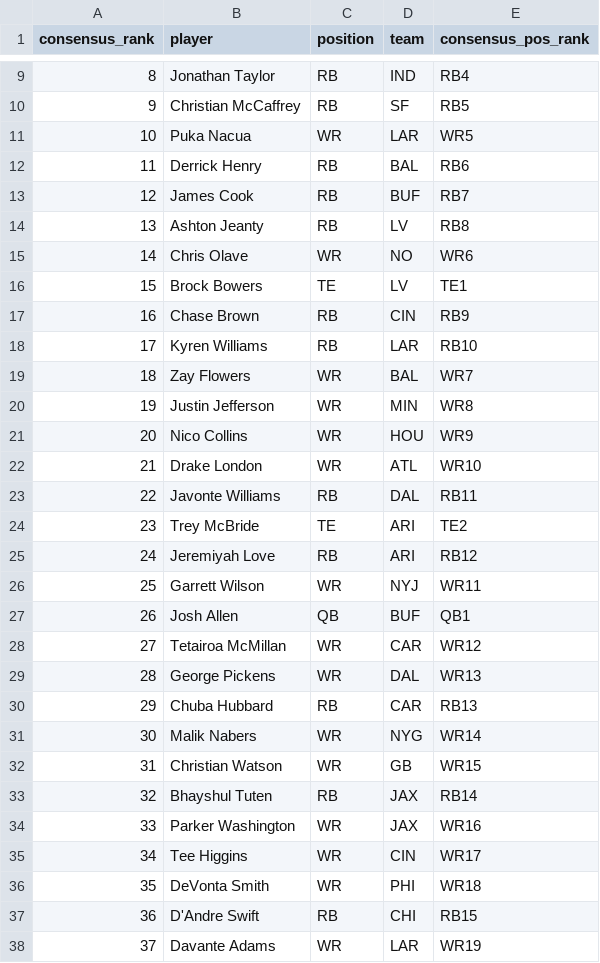
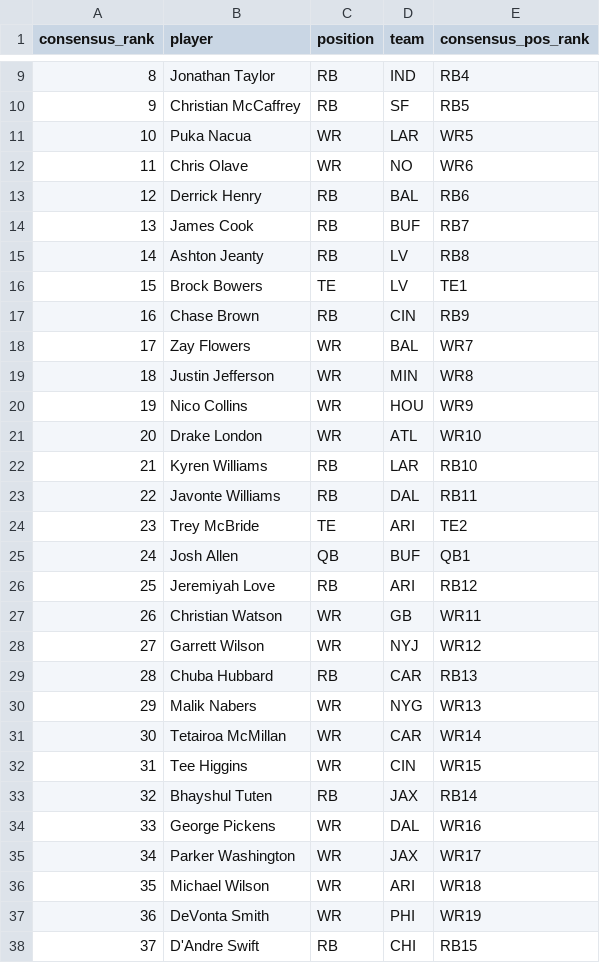
Before and after one commit to dylanlee21/Fantasy-Edge, a CSV file: data/2026/flock_live_rankings.csv, drawn as a sheet; only a part is shown, gaps mark what is left out; removed rows and columns are numbered as before the commit, all else as after; the diff covers the shown part only; the diff names each change by its address in the sheet, - before the commit and + after, or states it on an @@ line.

Commit message:
Reorder live rankings per Dylan's calls

```diff
--- a/data/2026/flock_live_rankings.csv
+++ b/data/2026/flock_live_rankings.csv
@@ row 15 moved to row 12: 11 @@
@@ column A (consensus_rank) renumbered between rows 13 and 52 @@
@@ row 18 moved to row 22: 21 @@
@@ row 27 moved to row 25: 24 @@
+row 27: 26 | Christian Watson | WR | GB | WR11
-E28 (consensus_pos_rank): WR11
+E28 (consensus_pos_rank): WR12
-row 28: 27 | Tetairoa McMillan | WR | CAR | WR12
-row 29: 28 | George Pickens | WR | DAL | WR13
-E30 (consensus_pos_rank): WR14
+E30 (consensus_pos_rank): WR13
+row 31: 30 | Tetairoa McMillan | WR | CAR | WR14
-B32 (player): Christian Watson
+B32 (player): Tee Higgins
-D32 (team): GB
+D32 (team): CIN
+row 34: 33 | George Pickens | WR | DAL | WR16
-E35 (consensus_pos_rank): WR16
+E35 (consensus_pos_rank): WR17
-row 35: 34 | Tee Higgins | WR | CIN | WR17
+row 36: 35 | Michael Wilson | WR | ARI | WR18
-E37 (consensus_pos_rank): WR18
+E37 (consensus_pos_rank): WR19
-row 38: 37 | Davante Adams | WR | LAR | WR19
```
Also changed, not shown: 3 added rows, 3 removed rows and 2 edited cells elsewhere in this file.
